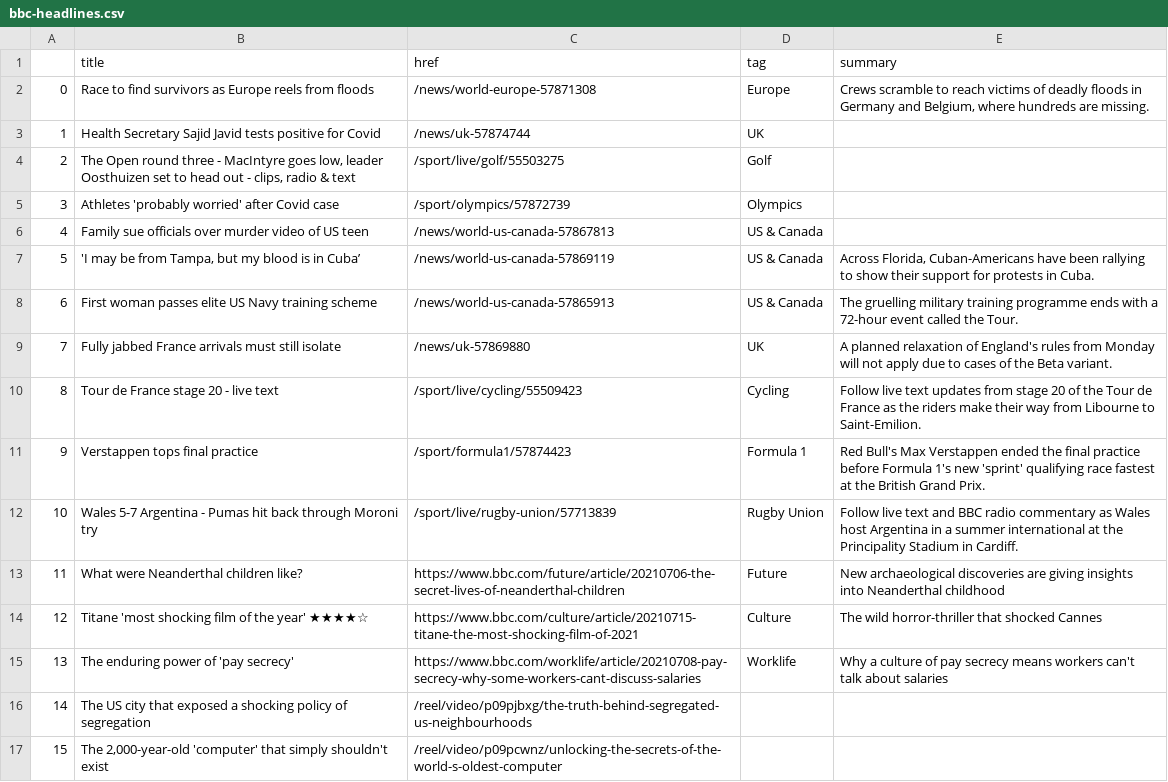
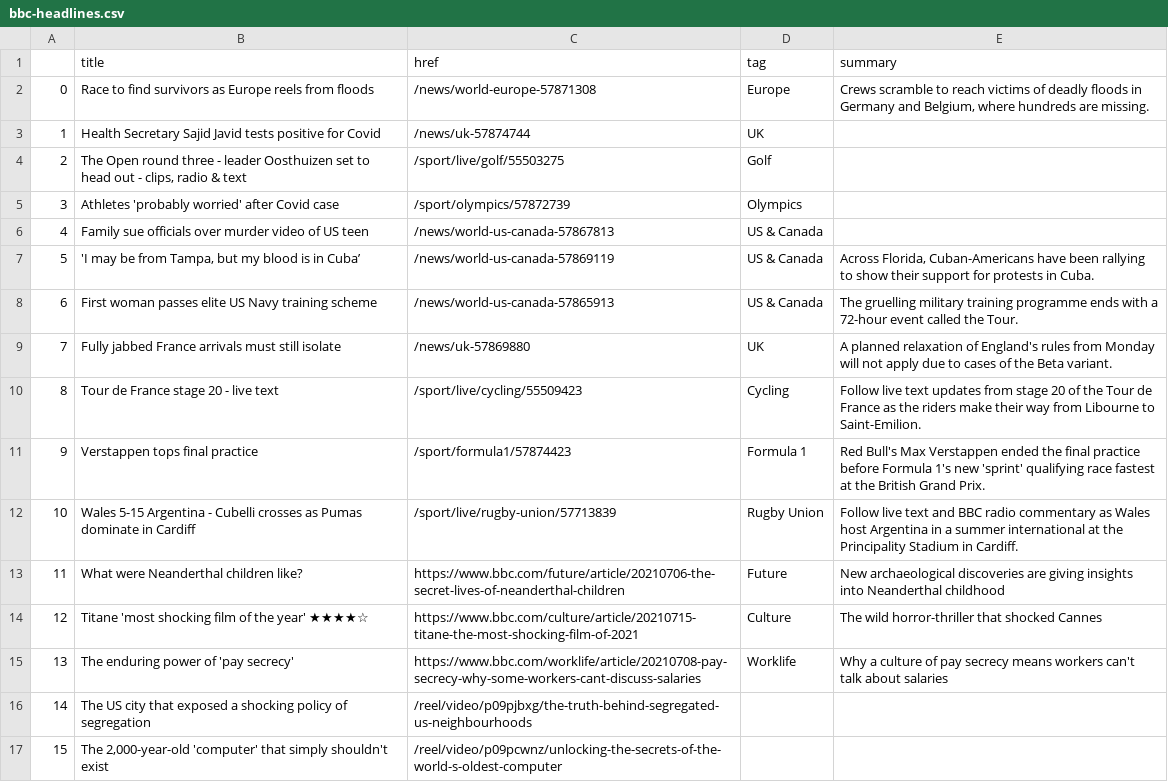
Before and after one commit to ichinichichi/automatic-scraper, a CSV file: bbc-headlines.csv, drawn as a sheet; only a part is shown.

```diff
--- a/bbc-headlines.csv
+++ b/bbc-headlines.csv
@@ -3,3 +3,3 @@
 1,Health Secretary Sajid Javid tests positive for Covid,/news/uk-57874744,UK,
-2,"The Open round three - MacIntyre goes low, leader Oosthuizen set to head out - clips, radio & text",/sport/live/golf/55503275,Golf,
+2,"The Open round three - leader Oosthuizen set to head out - clips, radio & text",/sport/live/golf/55503275,Golf,
 3,Athletes 'probably worried' after Covid case,/sport/olympics/57872739,Olympics,
@@ -11,3 +11,3 @@
 9,Verstappen tops final practice,/sport/formula1/57874423,Formula 1,Red Bull's Max Verstappen ended the final practice before Formula 1's new 'sprint' qualifying race fastest at the British Grand Prix.
-10,Wales 5-7 Argentina - Pumas hit back through Moroni try,/sport/live/rugby-union/57713839,Rugby Union,Follow live text and BBC radio commentary as Wales host Argentina in a summer international at the Principality Stadium in Cardiff.
+10,Wales 5-15 Argentina - Cubelli crosses as Pumas dominate in Cardiff,/sport/live/rugby-union/57713839,Rugby Union,Follow live text and BBC radio commentary as Wales host Argentina in a summer international at the Principality Stadium in Cardiff.
 11,What were Neanderthal children like?,https://www.bbc.com/future/article/20210706-the-secret-lives-of-neanderthal-children,Future,New archaeological discoveries are giving insights into Neanderthal childhood
```
